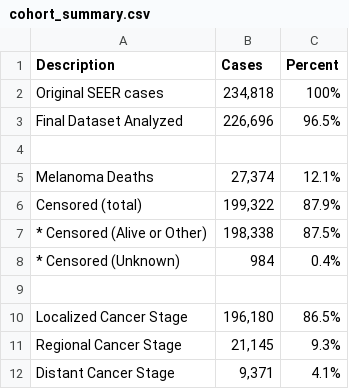
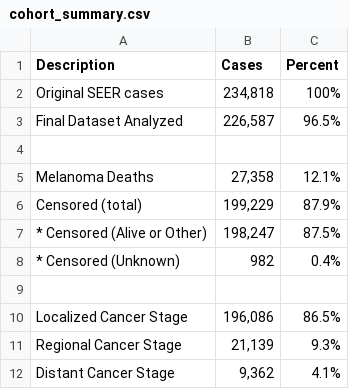
Before and after one commit to kpannoni/melanoma-project, a CSV file: data/cohort_summary.csv, drawn as a sheet.

```diff
--- a/data/cohort_summary.csv
+++ b/data/cohort_summary.csv
@@ -2,11 +2,11 @@ Description,Cases,Percent
 Original SEER cases,"234,818",100%
-Final Dataset Analyzed,"226,696",96.5%
+Final Dataset Analyzed,"226,587",96.5%
 ,,
-Melanoma Deaths,"27,374",12.1%
-Censored (total),"199,322",87.9%
-* Censored (Alive or Other),"198,338",87.5%
-* Censored (Unknown),984,0.4%
+Melanoma Deaths,"27,358",12.1%
+Censored (total),"199,229",87.9%
+* Censored (Alive or Other),"198,247",87.5%
+* Censored (Unknown),982,0.4%
 ,,
-Localized Cancer Stage,"196,180",86.5%
-Regional Cancer Stage,"21,145",9.3%
-Distant Cancer Stage,"9,371",4.1%
+Localized Cancer Stage,"196,086",86.5%
+Regional Cancer Stage,"21,139",9.3%
+Distant Cancer Stage,"9,362",4.1%
```
Also changed, not shown: data/Logrank_Early_stage_pairwise_summary.csv, data/risk_summary_by_race.csv, 10 other files.
